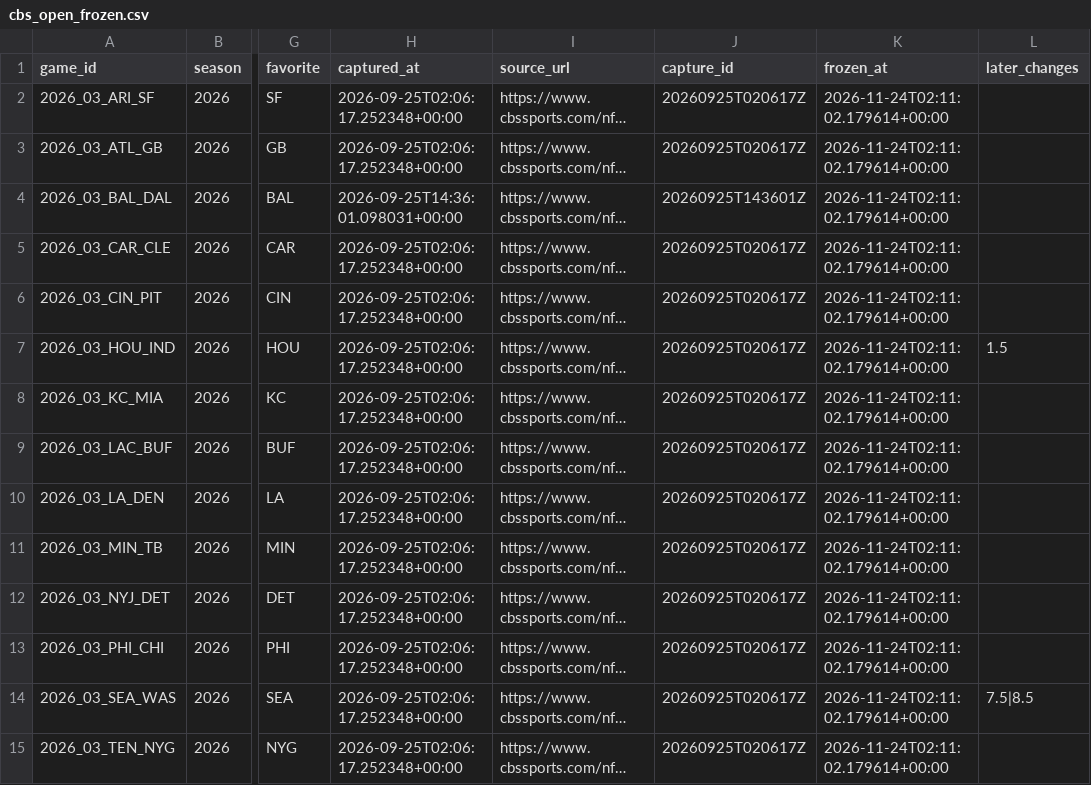
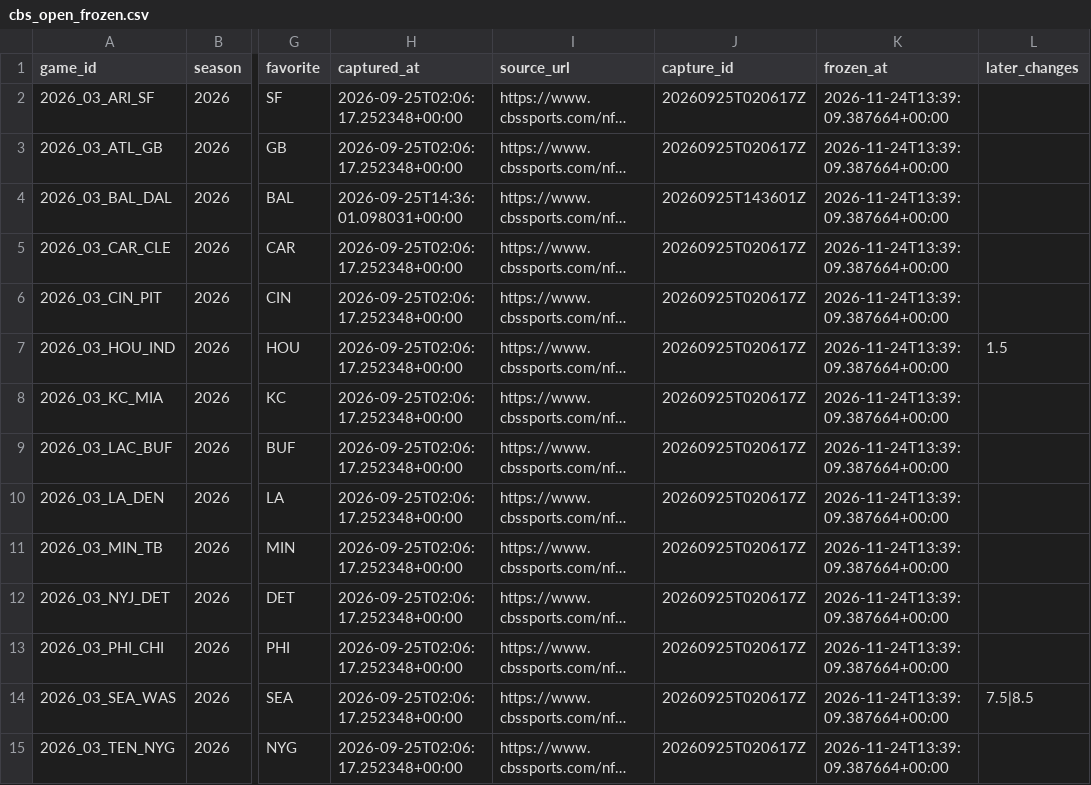
Before and after one commit to wbblanck/NFL_ATS, a CSV file: data/lines/cbs_open_frozen.csv, drawn as a sheet; only a part is shown, gaps mark what is left out; long unchanged cells end in …; the diff covers the shown part only; the diff names each change by its address in the sheet, - before the commit and + after, or states it on an @@ line.

Commit message:
lines: CBS capture 2026-11-24T13:39Z

```diff
--- a/data/lines/cbs_open_frozen.csv
+++ b/data/lines/cbs_open_frozen.csv
-K2:K15 (frozen_at): 2026-11-24T02:11:02.179614+00:00
+K2:K15 (frozen_at): 2026-11-24T13:39:09.387664+00:00
```
Also changed, not shown: 141 edited cells elsewhere in this file, 1 other file.
